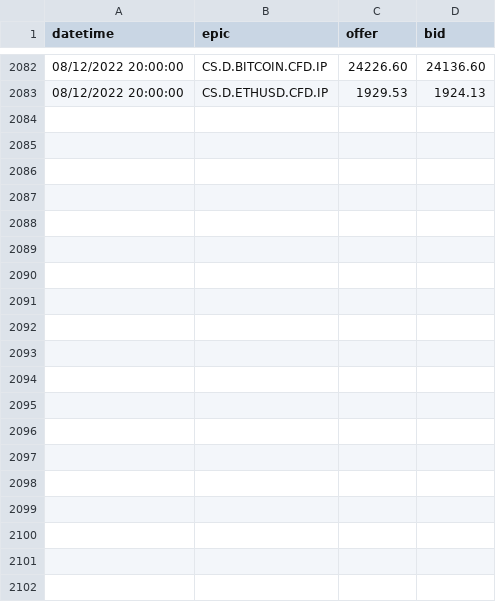
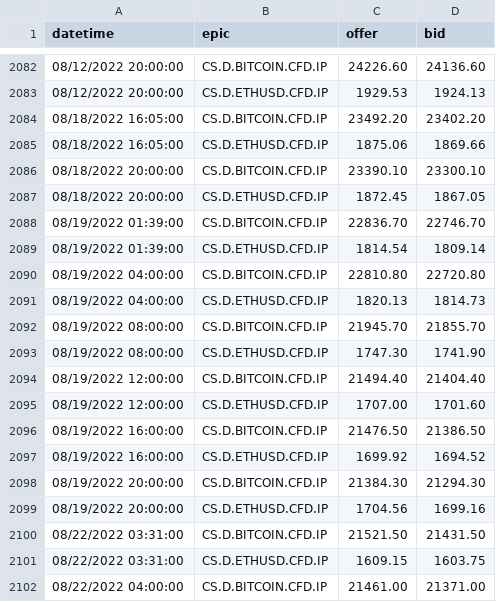
Before and after one commit to cfpavon/pairs_trading_algo, a CSV file: btceth_test.csv, drawn as a sheet; only a part is shown, gaps mark what is left out; the diff covers the shown part only.

```diff
--- a/btceth_test.csv
+++ b/btceth_test.csv
@@ -2083 +2083,20 @@ datetime,epic,offer,bid
 08/12/2022 20:00:00,CS.D.ETHUSD.CFD.IP,1929.53,1924.13
+08/18/2022 16:05:00,CS.D.BITCOIN.CFD.IP,23492.20,23402.20
+08/18/2022 16:05:00,CS.D.ETHUSD.CFD.IP,1875.06,1869.66
+08/18/2022 20:00:00,CS.D.BITCOIN.CFD.IP,23390.10,23300.10
+08/18/2022 20:00:00,CS.D.ETHUSD.CFD.IP,1872.45,1867.05
+08/19/2022 01:39:00,CS.D.BITCOIN.CFD.IP,22836.70,22746.70
+08/19/2022 01:39:00,CS.D.ETHUSD.CFD.IP,1814.54,1809.14
+08/19/2022 04:00:00,CS.D.BITCOIN.CFD.IP,22810.80,22720.80
+08/19/2022 04:00:00,CS.D.ETHUSD.CFD.IP,1820.13,1814.73
+08/19/2022 08:00:00,CS.D.BITCOIN.CFD.IP,21945.70,21855.70
+08/19/2022 08:00:00,CS.D.ETHUSD.CFD.IP,1747.30,1741.90
+08/19/2022 12:00:00,CS.D.BITCOIN.CFD.IP,21494.40,21404.40
+08/19/2022 12:00:00,CS.D.ETHUSD.CFD.IP,1707.00,1701.60
+08/19/2022 16:00:00,CS.D.BITCOIN.CFD.IP,21476.50,21386.50
+08/19/2022 16:00:00,CS.D.ETHUSD.CFD.IP,1699.92,1694.52
+08/19/2022 20:00:00,CS.D.BITCOIN.CFD.IP,21384.30,21294.30
+08/19/2022 20:00:00,CS.D.ETHUSD.CFD.IP,1704.56,1699.16
+08/22/2022 03:31:00,CS.D.BITCOIN.CFD.IP,21521.50,21431.50
+08/22/2022 03:31:00,CS.D.ETHUSD.CFD.IP,1609.15,1603.75
+08/22/2022 04:00:00,CS.D.BITCOIN.CFD.IP,21461.00,21371.00
```
Also changed, not shown: 29 added rows elsewhere in this file, 14 other files.
